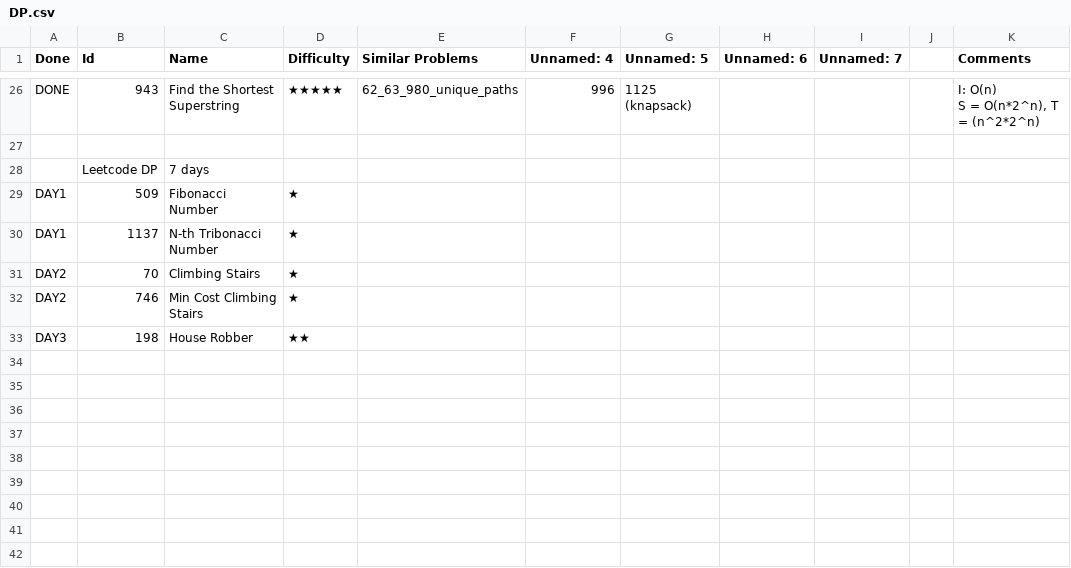
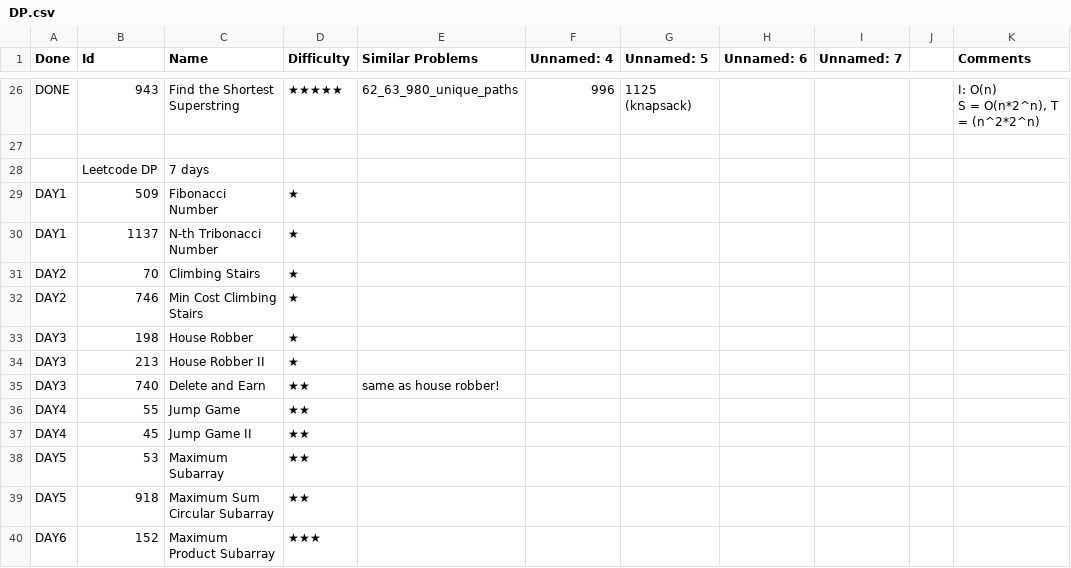
Before and after one commit to letaoZ/shua, a CSV file: DP.csv, drawn as a sheet; only a part is shown, gaps mark what is left out.

```diff
--- a/DP.csv
+++ b/DP.csv
@@ -37,2 +37,9 @@ DAY2,70,Climbing Stairs,★,,,,,,,
 DAY2,746,Min Cost Climbing Stairs,★,,,,,,,
-DAY3,198,House Robber,★★,,,,,,,
+DAY3,198,House Robber,★,,,,,,,
+DAY3,213,House Robber II,★,,,,,,,
+DAY3,740, Delete and Earn,★★,same as house robber!,,,,,,
+DAY4,55,Jump Game,★★,,,,,,,
+DAY4,45,Jump Game II,★★,,,,,,,
+DAY5,53,Maximum Subarray,★★,,,,,,,
+DAY5,918,Maximum Sum Circular Subarray,★★,,,,,,,
+DAY6,152,Maximum Product Subarray,★★★,,,,,,,
```
Also changed, not shown: 9 other files.
